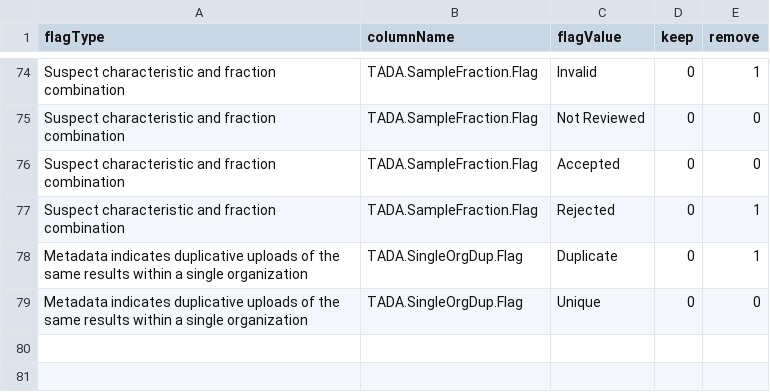
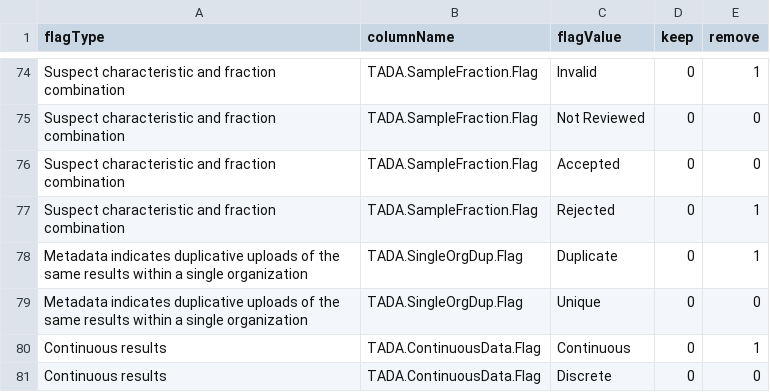
Before and after one commit to JamesBisese/TADAShiny, a CSV file: inst/flag_tests.csv, drawn as a sheet; only a part is shown, gaps mark what is left out.

```diff
--- a/inst/flag_tests.csv
+++ b/inst/flag_tests.csv
@@ -79 +79,3 @@ Metadata indicates duplicative uploads of the same results within a single organ
 Metadata indicates duplicative uploads of the same results within a single organization,TADA.SingleOrgDup.Flag,Unique,0,0
+Continuous results,TADA.ContinuousData.Flag,Continuous,0,1
+Continuous results,TADA.ContinuousData.Flag,Discrete,0,0
```
Also changed, not shown: inst/flag_prompts.csv, 1 other file.
